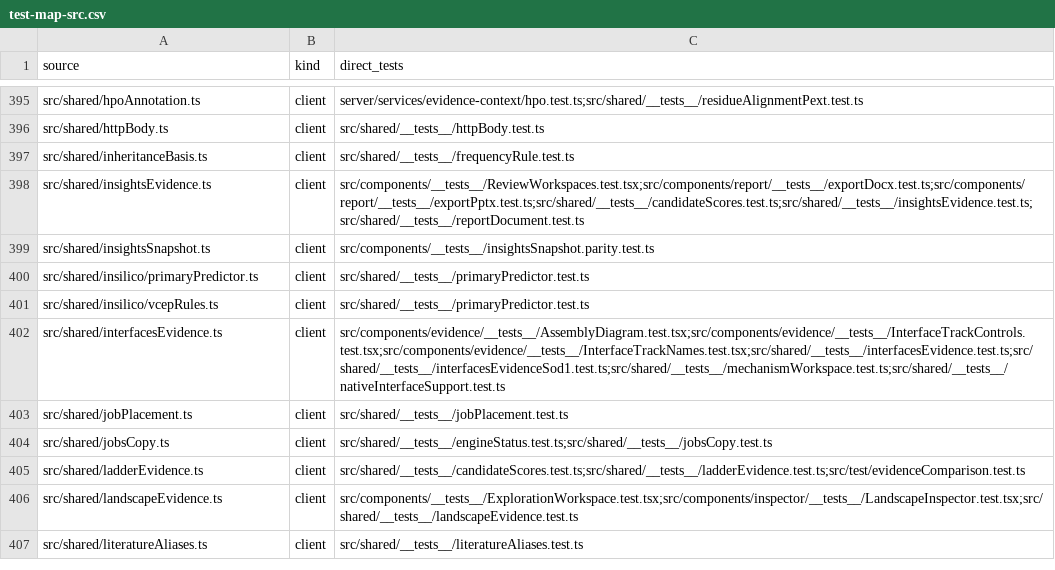
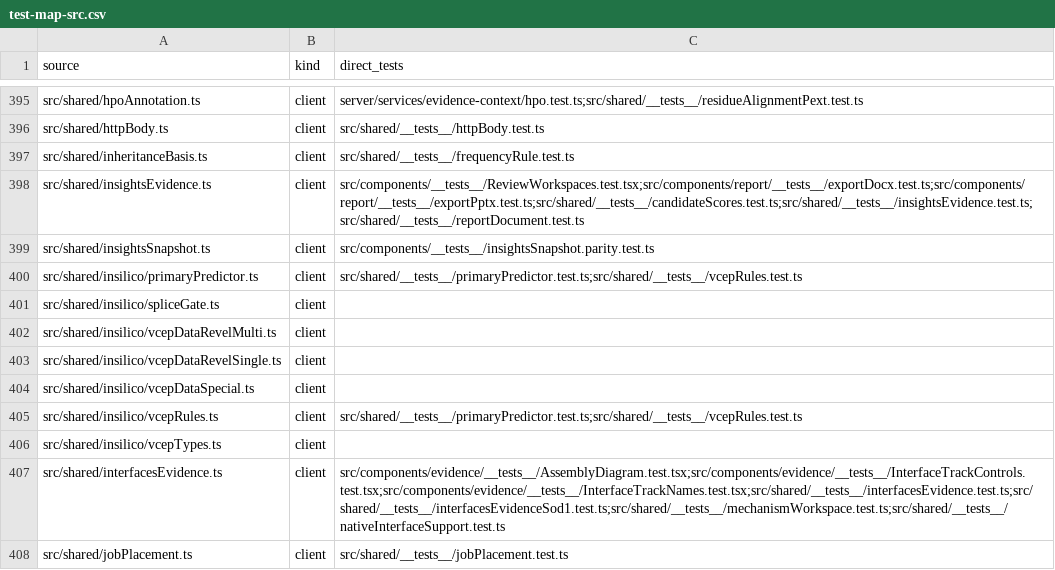
Before and after one commit to Huthaifa-HajAhmad/Missense-Structural-Explorer, a CSV file: doc/code-map/test-map-src.csv, drawn as a sheet; only a part is shown, gaps mark what is left out; the shorter side is filled out with more unchanged rows.

Commit message:
feat(acmg): Walker 2023 splicing PP3, BP4 locus gating, and 113-spec VCEP rules

```diff
--- a/doc/code-map/test-map-src.csv
+++ b/doc/code-map/test-map-src.csv
@@ -399,4 +399,9 @@ src/shared/insightsEvidence.ts,client,src/components/__tests__/ReviewWorkspaces.
 src/shared/insightsSnapshot.ts,client,src/components/__tests__/insightsSnapshot.parity.test.ts
-src/shared/insilico/primaryPredictor.ts,client,src/shared/__tests__/primaryPredictor.test.ts
-src/shared/insilico/vcepRules.ts,client,src/shared/__tests__/primaryPredictor.test.ts
+src/shared/insilico/primaryPredictor.ts,client,src/shared/__tests__/primaryPredictor.test.ts;src/shared/__tests__/vcepRules.test.ts
+src/shared/insilico/spliceGate.ts,client,
+src/shared/insilico/vcepDataRevelMulti.ts,client,
+src/shared/insilico/vcepDataRevelSingle.ts,client,
+src/shared/insilico/vcepDataSpecial.ts,client,
+src/shared/insilico/vcepRules.ts,client,src/shared/__tests__/primaryPredictor.test.ts;src/shared/__tests__/vcepRules.test.ts
+src/shared/insilico/vcepTypes.ts,client,
 src/shared/interfacesEvidence.ts,client,src/components/evidence/__tests__/AssemblyDiagram.test.tsx;src/components/evidence/__tests__/InterfaceTrackControls.test.tsx;src/components/evidence/__tests__/InterfaceTrackNames.test.tsx;src/shared/__tests__/interfacesEvidence.test.ts;src/shared/__tests__/interfacesEvidenceSod1.test.ts;src/shared/__tests__/mechanismWorkspace.test.ts;src/shared/__tests__/nativeInterfaceSupport.test.ts
```
Also changed, not shown: 36 other files.
